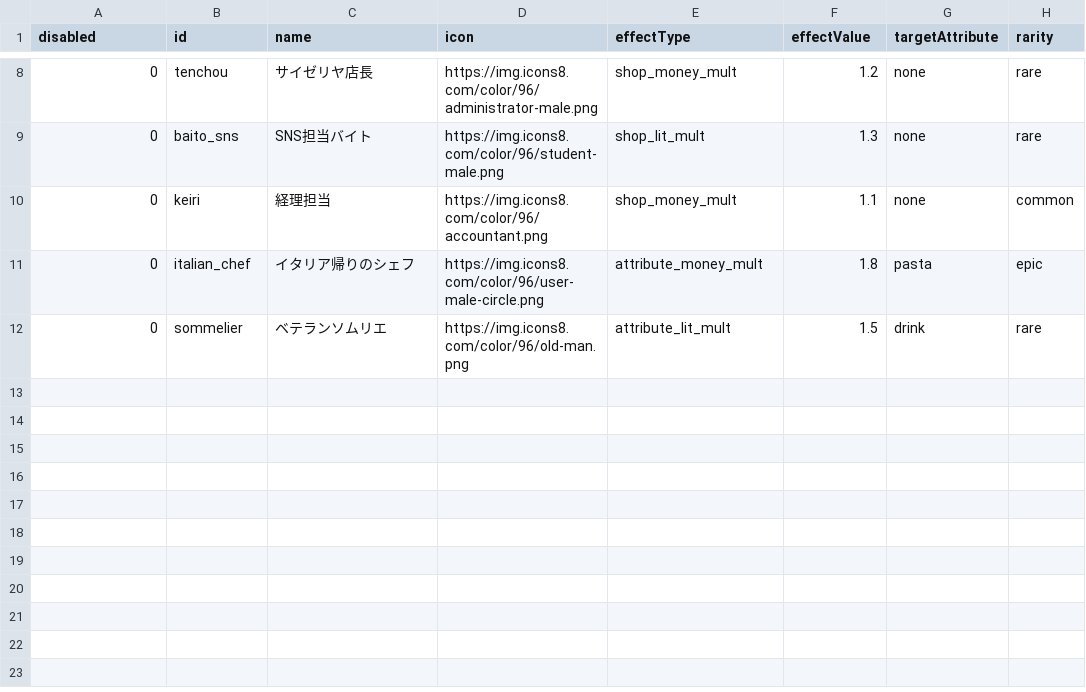
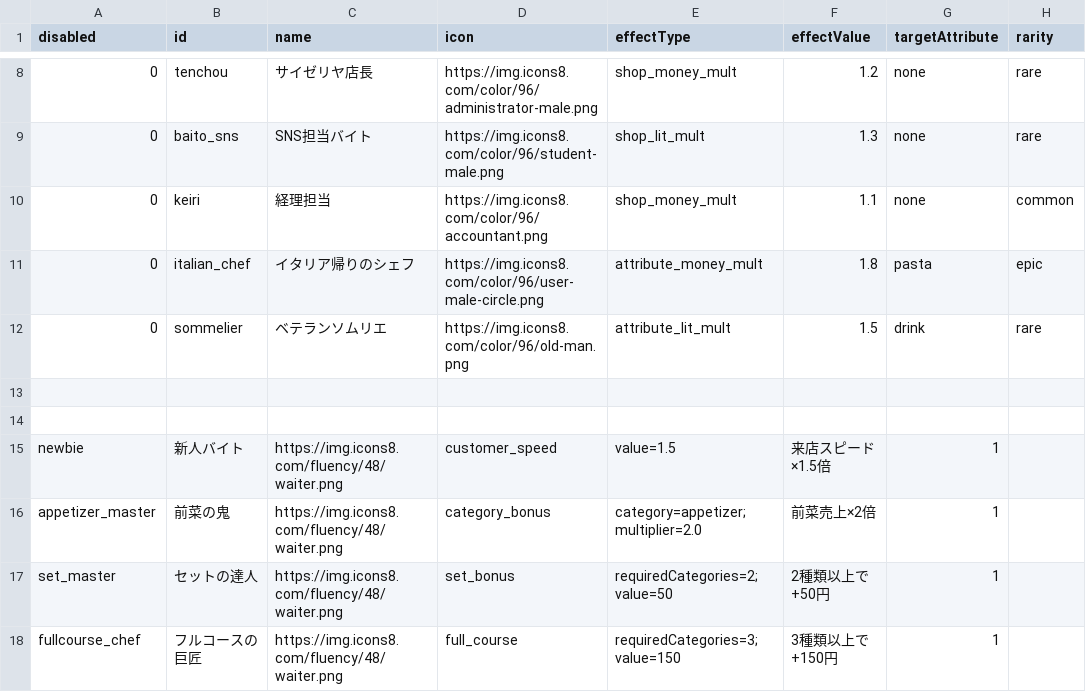
Before and after one commit to Studio-Kabuki/RiseOf, a CSV file: public/data/staff.csv, drawn as a sheet; only a part is shown, gaps mark what is left out; the diff names each change by its address in the sheet, - before the commit and + after, or states it on an @@ line.

```diff
--- a/public/data/staff.csv
+++ b/public/data/staff.csv
+row 13: (empty)
+row 14: (empty)
+row 15: newbie | 新人バイト | https://img.icons8.com/fluency/48/waiter.png | customer_speed | value=1.5 | 来店スピード×1.5倍 | 1
+row 16: appetizer_master | 前菜の鬼 | https://img.icons8.com/fluency/48/waiter.png | category_bonus | category=appetizer;multiplier=2.0 | 前菜売上×2倍 | 1
+row 17: set_master | セットの達人 | https://img.icons8.com/fluency/48/waiter.png | set_bonus | requiredCategories=2;value=50 | 2種類以上で+50円 | 1
+row 18: fullcourse_chef | フルコースの巨匠 | https://img.icons8.com/fluency/48/waiter.png | full_course | requiredCategories=3;value=150 | 3種類以上で+150円 | 1
```
Also changed, not shown: public/data/staffs.csv, 4 other files.
